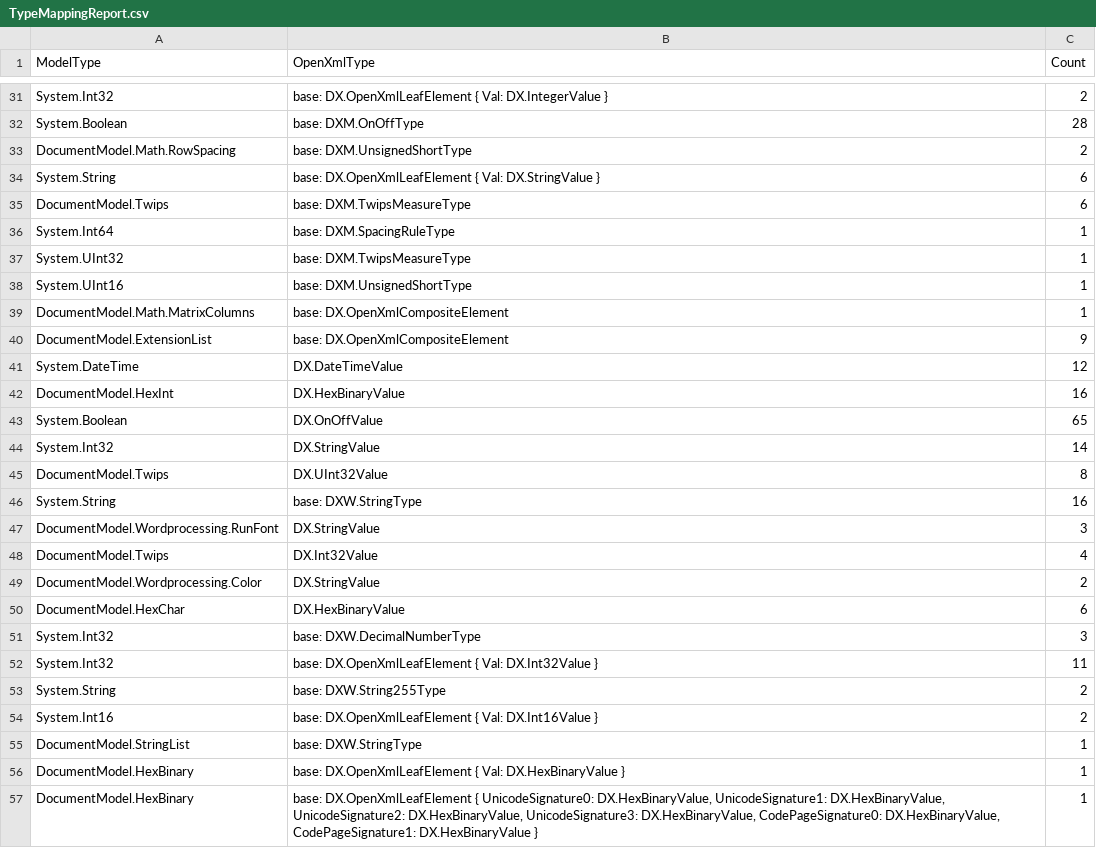
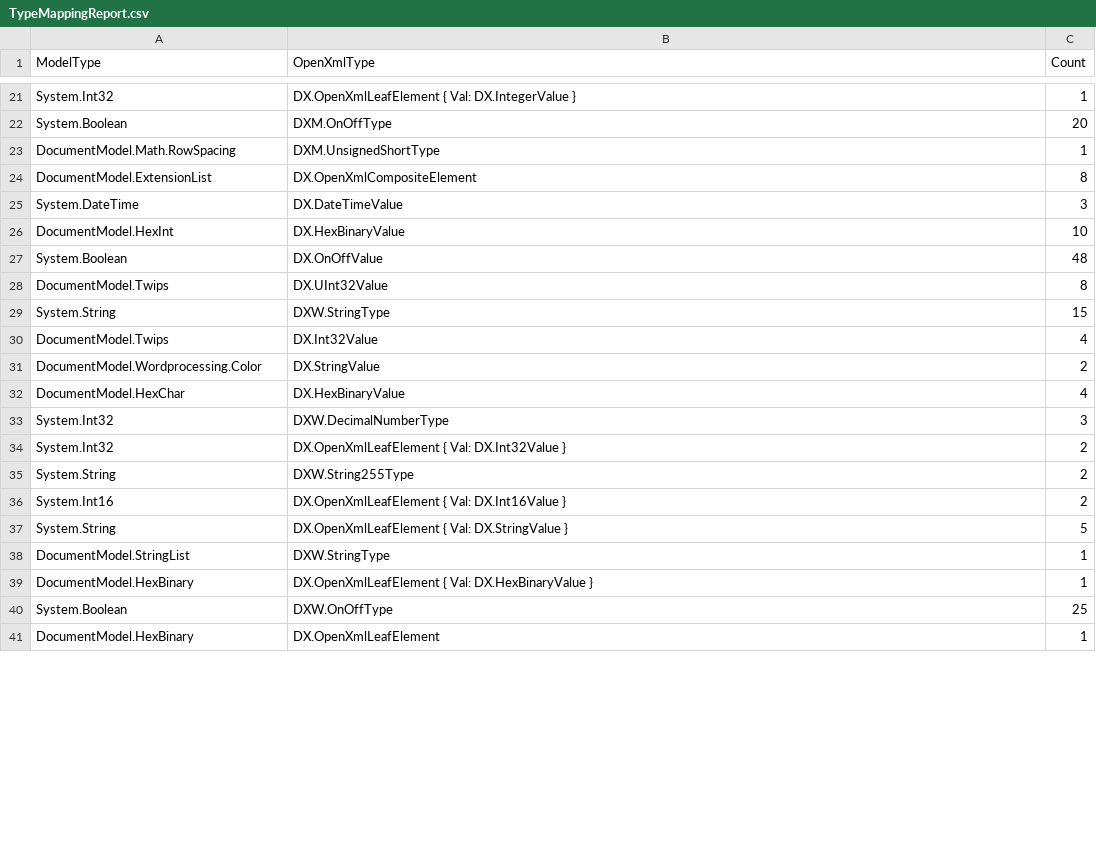
Before and after one commit to qhta/DocxDocument, a CSV file: AnalyzeModelTypeMapping/TypeMappingReport.csv, drawn as a sheet; only a part is shown, gaps mark what is left out; removed rows and columns are numbered as before the commit, all else as after; the diff covers the shown part only; the diff names each change by its address in the sheet, - before the commit and + after, or states it on an @@ line.

Commit message:
SimpleValueConverter started

```diff
--- a/AnalyzeModelTypeMapping/TypeMappingReport.csv
+++ b/AnalyzeModelTypeMapping/TypeMappingReport.csv
-B21 (OpenXmlType): base: DX.OpenXmlLeafElement {…
+B21 (OpenXmlType): DX.OpenXmlLeafElement {…
-C21 (Count): 2
+C21 (Count): 1
-B22 (OpenXmlType): base: DXM.OnOffType
+B22 (OpenXmlType): DXM.OnOffType
-C22 (Count): 28
+C22 (Count): 20
-B23 (OpenXmlType): base: DXM.UnsignedShortType
+B23 (OpenXmlType): DXM.UnsignedShortType
-C23 (Count): 2
+C23 (Count): 1
-row 34: System.String | base: DX.OpenXmlLeafElement { Val: DX.StringValue } | 6
-row 35: DocumentModel.Twips | base: DXM.TwipsMeasureType | 6
-row 36: System.Int64 | base: DXM.SpacingRuleType | 1
-row 37: System.UInt32 | base: DXM.TwipsMeasureType | 1
-row 38: System.UInt16 | base: DXM.UnsignedShortType | 1
-row 39: DocumentModel.Math.MatrixColumns | base: DX.OpenXmlCompositeElement | 1
-B24 (OpenXmlType): base: DX.OpenXmlCompositeElement
+B24 (OpenXmlType): DX.OpenXmlCompositeElement
-C24 (Count): 9
+C24 (Count): 8
-C25 (Count): 12
+C25 (Count): 3
-C26 (Count): 16
+C26 (Count): 10
-C27 (Count): 65
+C27 (Count): 48
-row 44: System.Int32 | DX.StringValue | 14
-B29 (OpenXmlType): base: DXW.StringType
+B29 (OpenXmlType): DXW.StringType
-C29 (Count): 16
+C29 (Count): 15
-row 47: DocumentModel.Wordprocessing.RunFont | DX.StringValue | 3
-C32 (Count): 6
+C32 (Count): 4
-B33 (OpenXmlType): base: DXW.DecimalNumberType
+B33 (OpenXmlType): DXW.DecimalNumberType
-B34 (OpenXmlType): base: DX.OpenXmlLeafElement {…
+B34 (OpenXmlType): DX.OpenXmlLeafElement {…
-C34 (Count): 11
+C34 (Count): 2
-B35 (OpenXmlType): base: DXW.String255Type
+B35 (OpenXmlType): DXW.String255Type
-B36 (OpenXmlType): base: DX.OpenXmlLeafElement {…
+B36 (OpenXmlType): DX.OpenXmlLeafElement {…
+row 37: System.String | DX.OpenXmlLeafElement { Val: DX.StringValue } | 5
-B38 (OpenXmlType): base: DXW.StringType
+B38 (OpenXmlType): DXW.StringType
-B39 (OpenXmlType): base: DX.OpenXmlLeafElement {…
+B39 (OpenXmlType): DX.OpenXmlLeafElement {…
+row 40: System.Boolean | DXW.OnOffType | 25
-B41 (OpenXmlType): base: DX.OpenXmlLeafElement { UnicodeSignature0: DX.HexBinaryValue, UnicodeSignature1: DX.HexBinaryValue, UnicodeSignature2: DX.HexBinaryValue, UnicodeSignature3: DX.HexBinaryValue, CodePageSignature0: DX.HexBinaryValue, CodePageSignature1: DX.HexBinaryValue }
+B41 (OpenXmlType): DX.OpenXmlLeafElement
```
Also changed, not shown: 4 added rows, 23 removed rows and 32 edited cells elsewhere in this file, 36 other files.
